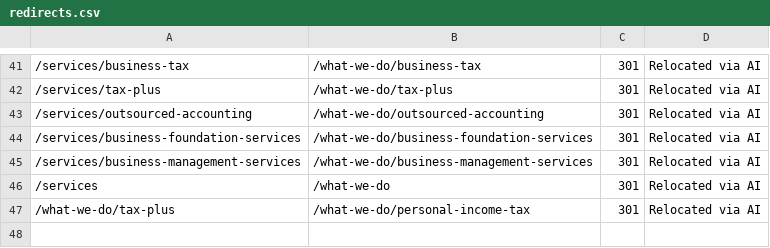
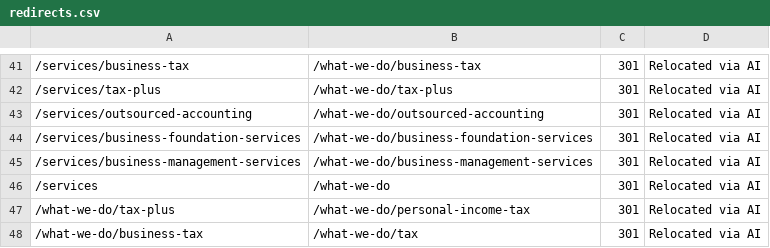
Before and after one commit to HankPantier/Abramson-Company-LLC, a CSV file: content/redirects.csv, drawn as a sheet; only a part is shown, gaps mark what is left out; the diff names each change by its address in the sheet, - before the commit and + after, or states it on an @@ line.

```diff
--- a/content/redirects.csv
+++ b/content/redirects.csv
+row 48: /what-we-do/business-tax | /what-we-do/tax | 301 | Relocated via AI
```
